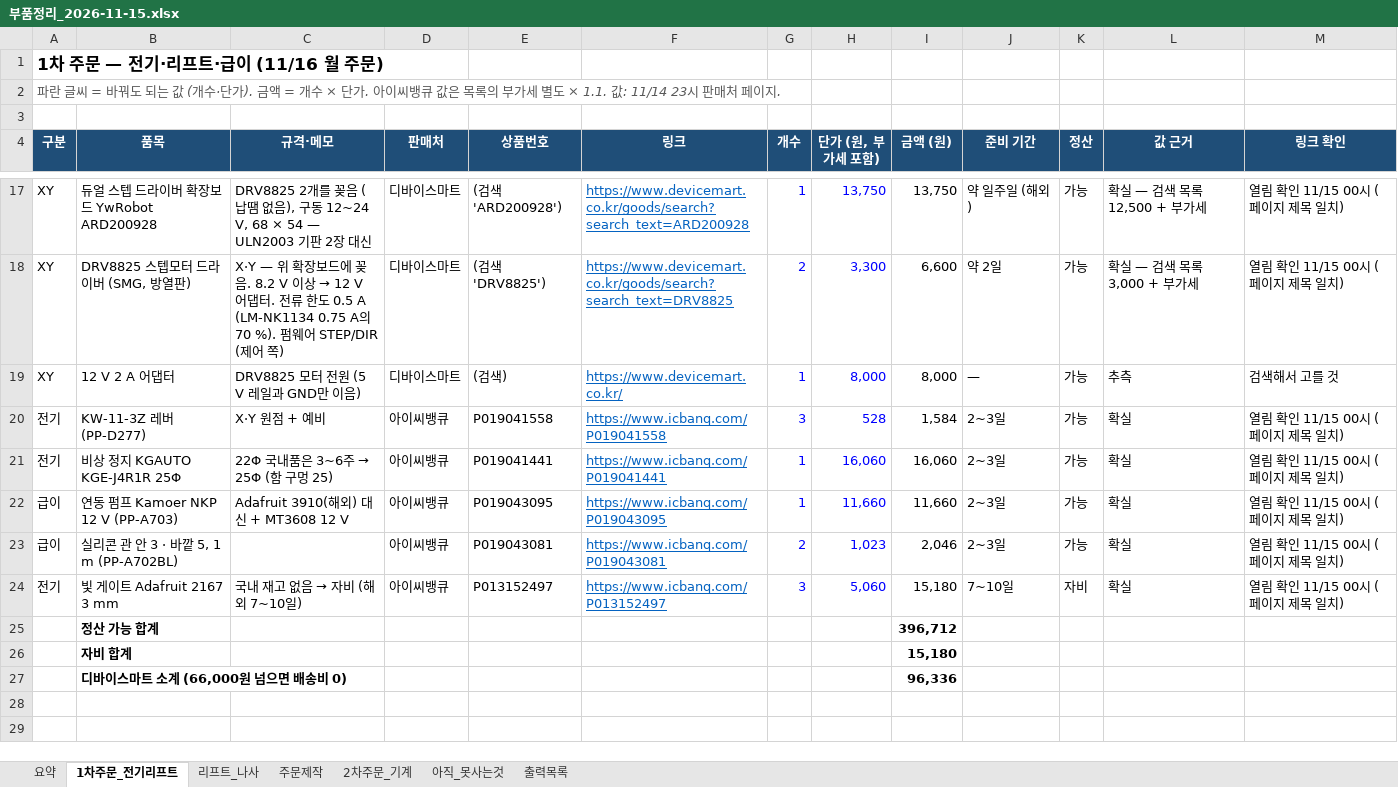
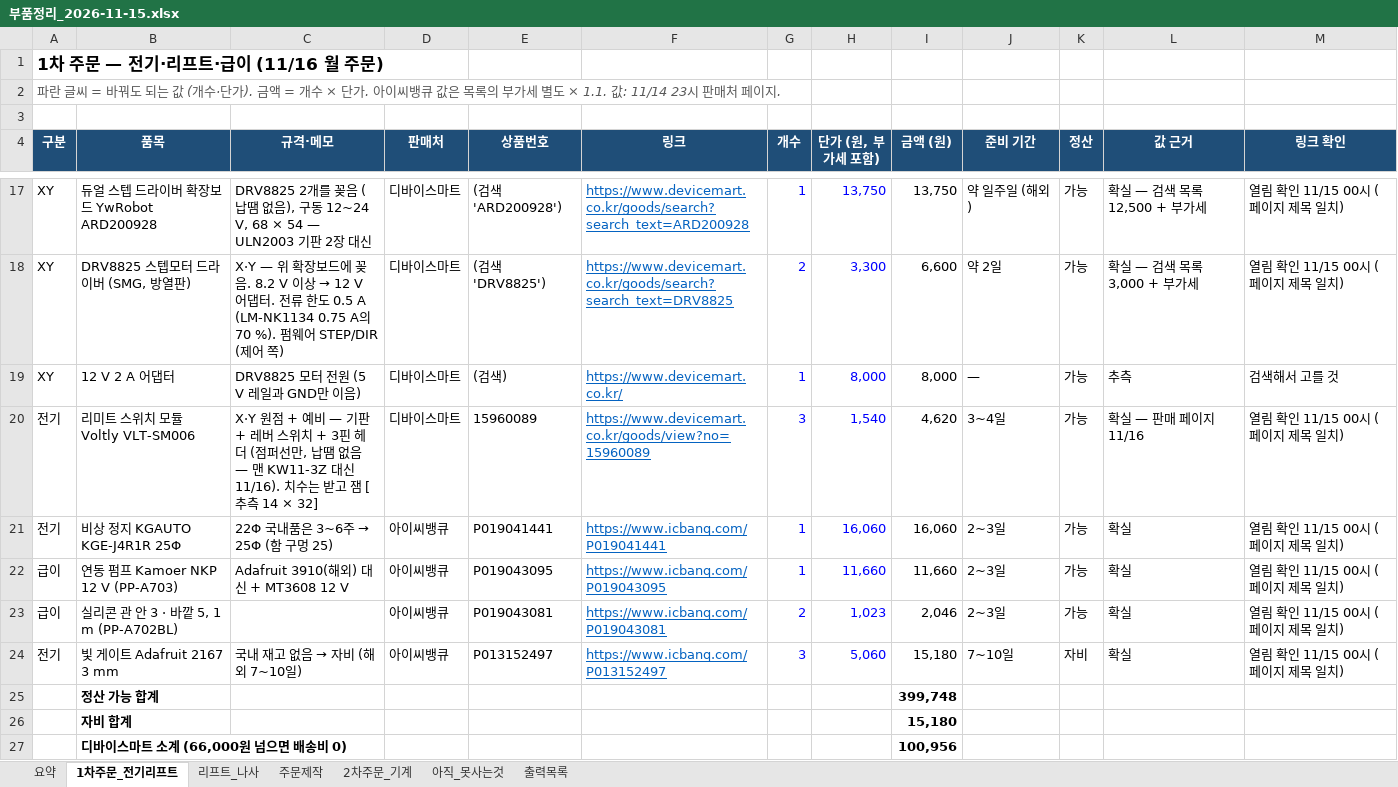
Before and after one commit to britams/-capstone-project-repo, an Excel workbook: purchase/부품정리_2026-11-15.xlsx, sheet 1차주문_전기리프트, drawn as a sheet; only a part is shown, gaps mark what is left out; values as stored, in another font and other column widths than the file's, no borders; removed rows and columns are numbered as before the commit, all else as after; the diff names each change by its address in the sheet, - before the commit and + after, or states it on an @@ line.

```diff
--- a/purchase/부품정리_2026-11-15.xlsx (sheet 1차주문_전기리프트)
+++ b/purchase/부품정리_2026-11-15.xlsx (sheet 1차주문_전기리프트)
-row 20: 전기 | KW-11-3Z 레버 (PP-D277) | X·Y 원점 + 예비 | 아이씨뱅큐 | P019041558 | https://www.icbanq.com/P019041558 | 3 | 528 | 1,584 | 2~3일 | 가능 | 확실 | 열림 확인 11/15 00시 (페이지 제목 일치)
+row 20: 전기 | 리미트 스위치 모듈 Voltly VLT-SM006 | X·Y 원점 + 예비 — 기판 + 레버 스위치 + 3핀 헤더 (점퍼선만, 납땜 없음 — 맨 KW11-3Z 대신 11/16). 치수는 받고 잼 [추측 14 × 32] | 디바이스마트 | 15960089 | https://www.devicemart.co.kr/goods/view?no=15960089 | 3 | 1,540 | 4,620 | 3~4일 | 가능 | 확실 — 판매 페이지 11/16 | 열림 확인 11/15 00시 (페이지 제목 일치)
-I25 (금액 (원)): 396,712
+I25 (금액 (원)): 399,748
-I27 (금액 (원)): 96,336
+I27 (금액 (원)): 100,956
```
Also changed, not shown: sheet 2차주문_기계, sheet 요약, formulas that keep their value, 1 other file.
